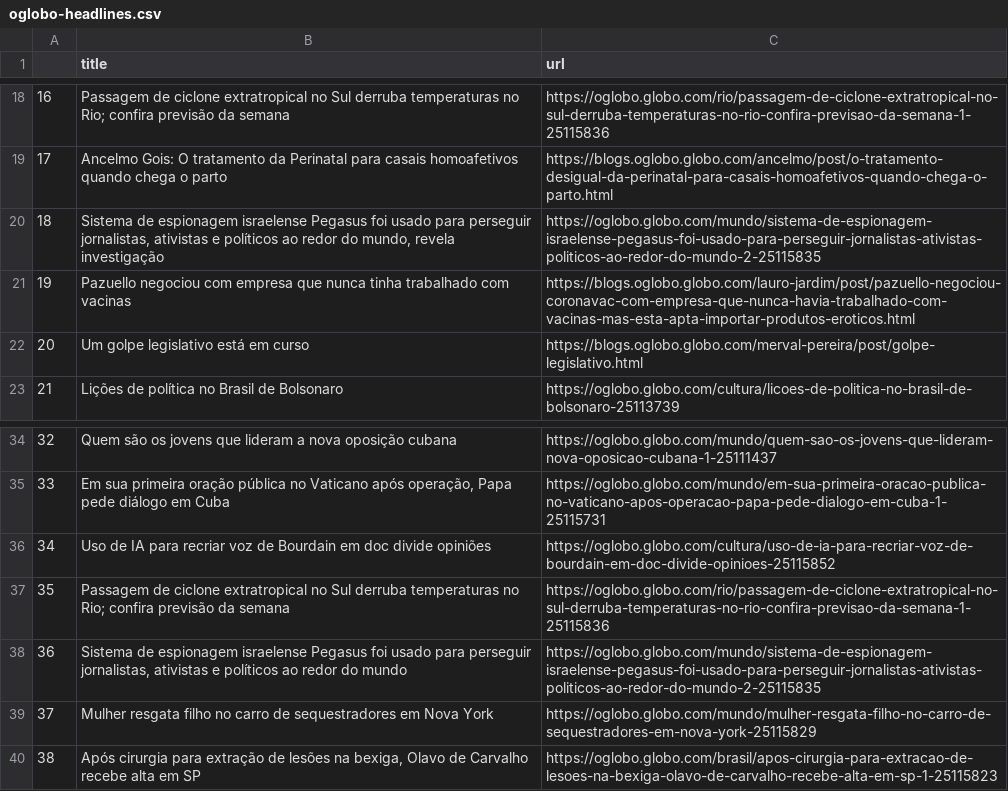
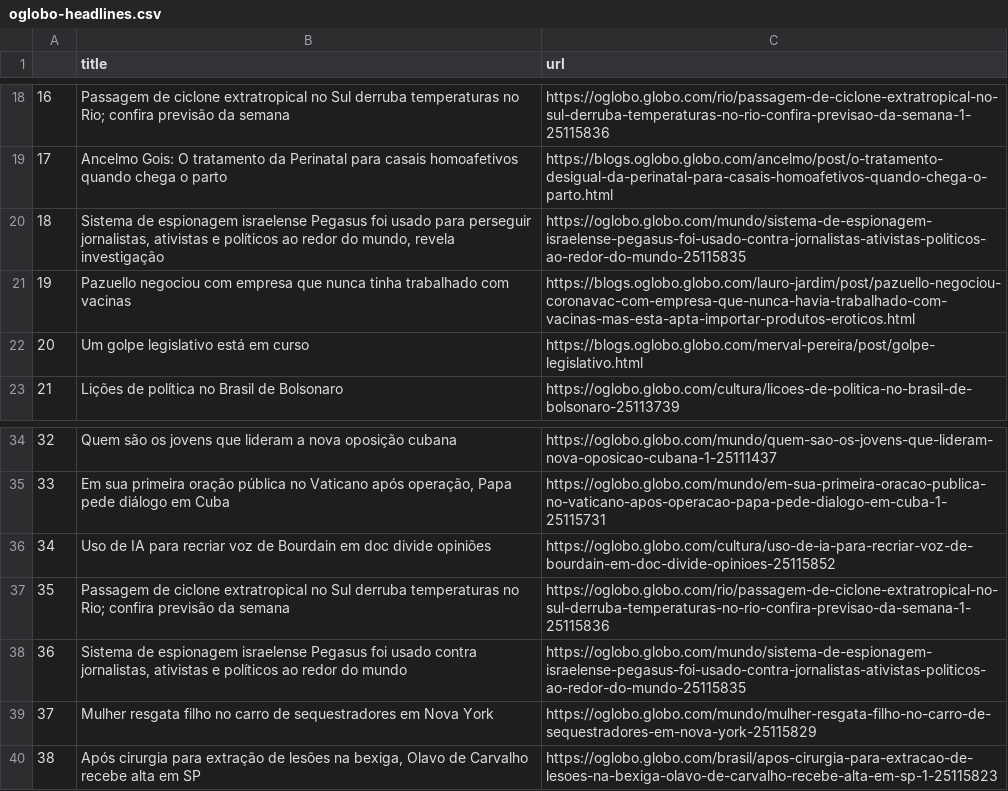
Before and after one commit to belisards/oglobo_headlines, a CSV file: oglobo-headlines.csv, drawn as a sheet; only a part is shown, gaps mark what is left out; the diff names each change by its address in the sheet, - before the commit and + after, or states it on an @@ line.

```diff
--- a/oglobo-headlines.csv
+++ b/oglobo-headlines.csv
-C20 (url): https://oglobo.globo.com/mundo/sistema-de-espionagem-israelense-pegasus-foi-usado-para-perseguir-jornalistas-ativistas-politicos-ao-redor-do-mundo-2-25115835
+C20 (url): https://oglobo.globo.com/mundo/sistema-de-espionagem-israelense-pegasus-foi-usado-contra-jornalistas-ativistas-politicos-ao-redor-do-mundo-25115835
-B38 (title): …foi usado para perseguir jornalistas, ativistas…
+B38 (title): …foi usado contra jornalistas, ativistas…
-C38 (url): https://oglobo.globo.com/mundo/sistema-de-espionagem-israelense-pegasus-foi-usado-para-perseguir-jornalistas-ativistas-politicos-ao-redor-do-mundo-2-25115835
+C38 (url): https://oglobo.globo.com/mundo/sistema-de-espionagem-israelense-pegasus-foi-usado-contra-jornalistas-ativistas-politicos-ao-redor-do-mundo-25115835
```
